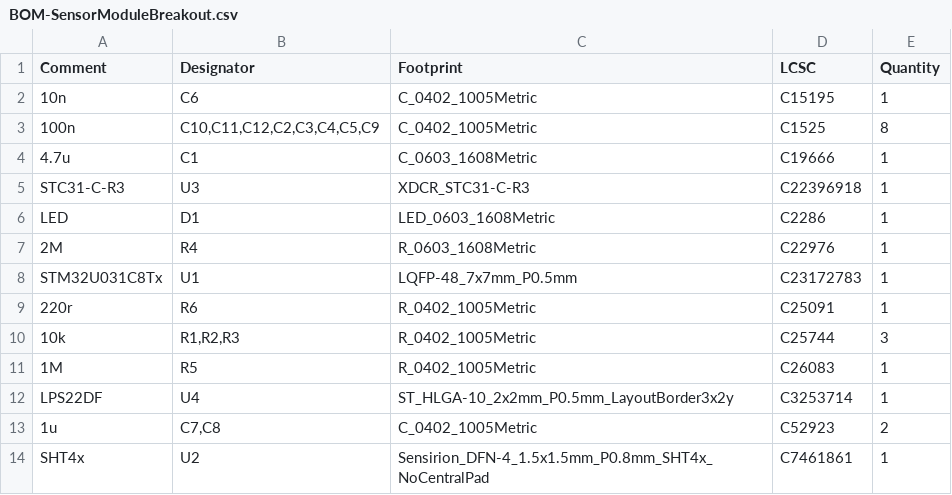
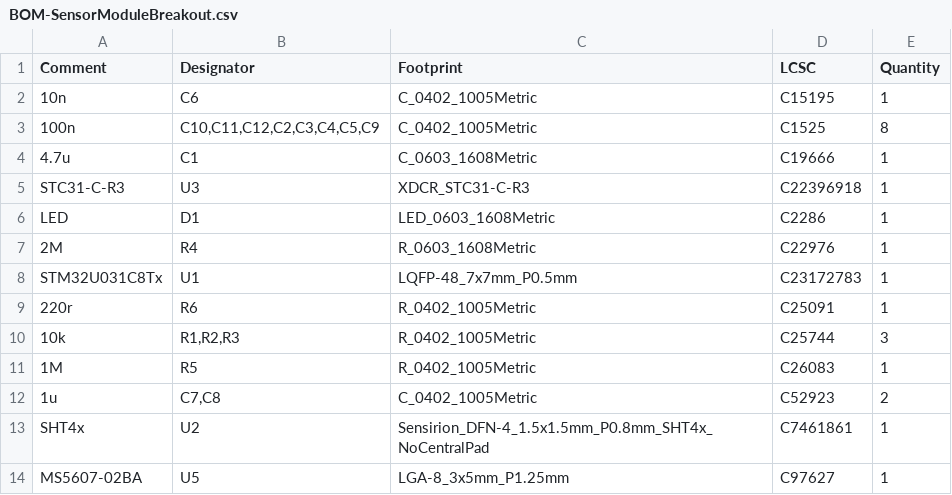
Before and after one commit to Holorite/SensorModuleBreakout, a CSV file: jlcpcb/production_files/BOM-SensorModuleBreakout.csv, drawn as a sheet; removed rows and columns are numbered as before the commit, all else as after; the diff names each change by its address in the sheet, - before the commit and + after, or states it on an @@ line.

```diff
--- a/jlcpcb/production_files/BOM-SensorModuleBreakout.csv
+++ b/jlcpcb/production_files/BOM-SensorModuleBreakout.csv
-row 12: LPS22DF | U4 | ST_HLGA-10_2x2mm_P0.5mm_LayoutBorder3x2y | C3253714 | 1
+row 14: MS5607-02BA | U5 | LGA-8_3x5mm_P1.25mm | C97627 | 1
```
Also changed, not shown: jlcpcb/production_files/CPL-SensorModuleBreakout.csv, 40 other files.
